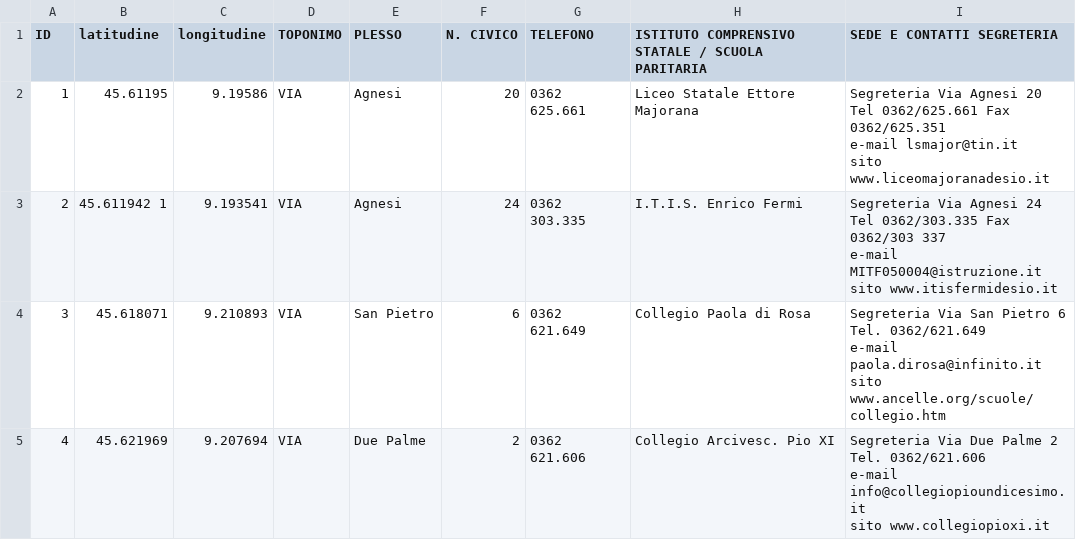
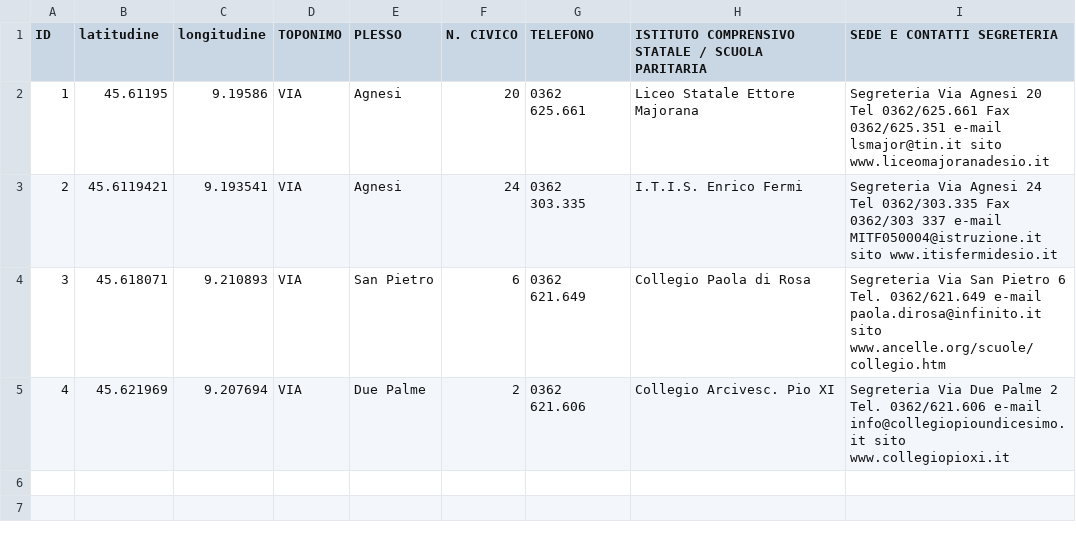
Before and after one commit to comune-desio/opendata, a CSV file: scuole-secondarie--secondo-grado.csv, drawn as a sheet.

Commit message:
crea i .geojson delle scuole secondarie

```diff
--- a/scuole-secondarie--secondo-grado.csv
+++ b/scuole-secondarie--secondo-grado.csv
@@ -1,21 +1,5 @@
 ID,latitudine,longitudine,TOPONIMO,PLESSO,N. CIVICO,TELEFONO,ISTITUTO COMPRENSIVO STATALE / SCUOLA PARITARIA,SEDE E CONTATTI SEGRETERIA
-1,45.61195, 9.19586,VIA,Agnesi,20, 0362 625.661,Liceo Statale Ettore Majorana,"Segreteria Via Agnesi 20
-Tel  0362/625.661 Fax 0362/625.351
-e-mail lsmajor@tin.it
-sito www.liceomajoranadesio.it"
-2,45.611942 1,9.193541,VIA,Agnesi,24,0362 303.335 ,"I.T.I.S.  Enrico Fermi
-","Segreteria Via Agnesi 24
-Tel  0362/303.335 Fax 0362/303 337
-e-mail MITF050004@istruzione.it
-sito www.itisfermidesio.it"
-3, 45.618071 ,9.210893,VIA,San Pietro ,6,0362 621.649,"Collegio Paola di Rosa
-","Segreteria Via San Pietro 6
-Tel. 0362/621.649
-e-mail paola.dirosa@infinito.it
-sito www.ancelle.org/scuole/collegio.htm"
-4, 45.621969  , 9.207694,VIA,"
-Due Palme ",2,0362 621.606,"Collegio Arcivesc. Pio XI
-","Segreteria Via Due Palme 2
-Tel. 0362/621.606
-e-mail info@collegiopioundicesimo.it
-sito www.collegiopioxi.it"
+1,45.61195,9.19586,VIA,Agnesi,20, 0362 625.661,Liceo Statale Ettore Majorana,"Segreteria Via Agnesi 20 Tel  0362/625.661 Fax 0362/625.351 e-mail lsmajor@tin.it sito www.liceomajoranadesio.it"
+2,45.6119421,9.193541,VIA,Agnesi,24,0362 303.335 ,"I.T.I.S.  Enrico Fermi","Segreteria Via Agnesi 24 Tel  0362/303.335 Fax 0362/303 337 e-mail MITF050004@istruzione.it sito www.itisfermidesio.it"
+3,45.618071,9.210893,VIA,San Pietro ,6,0362 621.649,"Collegio Paola di Rosa","Segreteria Via San Pietro 6 Tel. 0362/621.649 e-mail paola.dirosa@infinito.it sito www.ancelle.org/scuole/collegio.htm"
+4,45.621969,9.207694,VIA,"Due Palme ",2,0362 621.606,"Collegio Arcivesc. Pio XI","Segreteria Via Due Palme 2 Tel. 0362/621.606 e-mail info@collegiopioundicesimo.it sito www.collegiopioxi.it"
```
Also changed, not shown: scuole-secondarie--primo-grado.csv, 2 other files.
